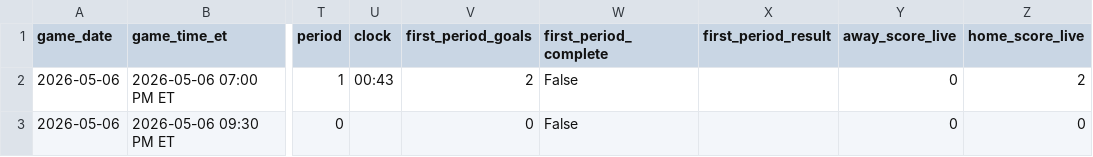
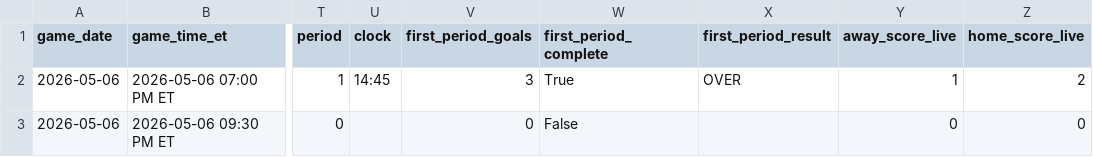
Before and after one commit to gauravgandhi01/first_period_stats, a CSV file: live/daily_slate_latest.csv, drawn as a sheet; only a part is shown, gaps mark what is left out; the diff names each change by its address in the sheet, - before the commit and + after, or states it on an @@ line.

Commit message:
auto: update firstperiodstats outputs for 2026-05-06 (2026-05-06 23:50:00 UTC)

```diff
--- a/live/daily_slate_latest.csv
+++ b/live/daily_slate_latest.csv
-U2 (clock): 00:43
+U2 (clock): 14:45
-V2 (first_period_goals): 2
+V2 (first_period_goals): 3
-W2 (first_period_complete): False
+W2 (first_period_complete): True
-X2 (first_period_result): (empty)
+X2 (first_period_result): OVER
-Y2 (away_score_live): 0
+Y2 (away_score_live): 1
```
Also changed, not shown: 3 other files.
